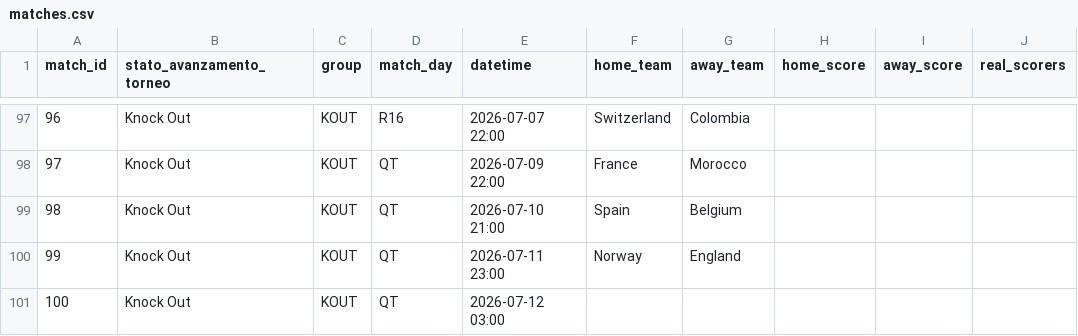
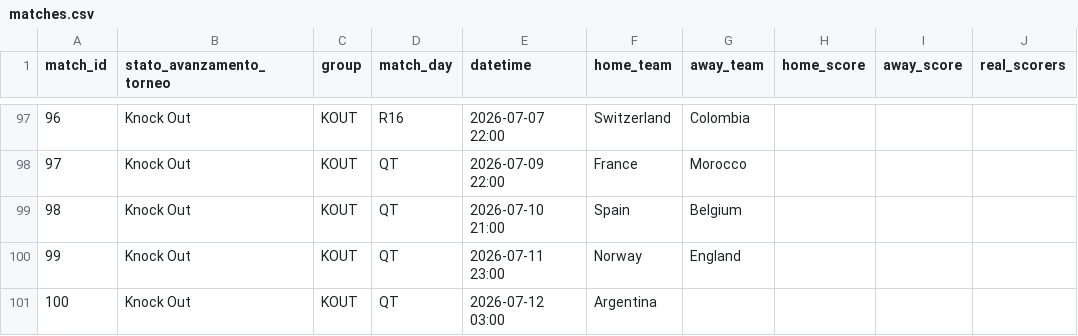
Before and after one commit to andreapoi/INNIAREBACK, a CSV file: data/matches.csv, drawn as a sheet; only a part is shown, gaps mark what is left out; the diff names each change by its address in the sheet, - before the commit and + after, or states it on an @@ line.

Commit message:
Add Argentina to match on 2026-07-12

```diff
--- a/data/matches.csv
+++ b/data/matches.csv
-F101 (home_team): (empty)
+F101 (home_team): Argentina
```
